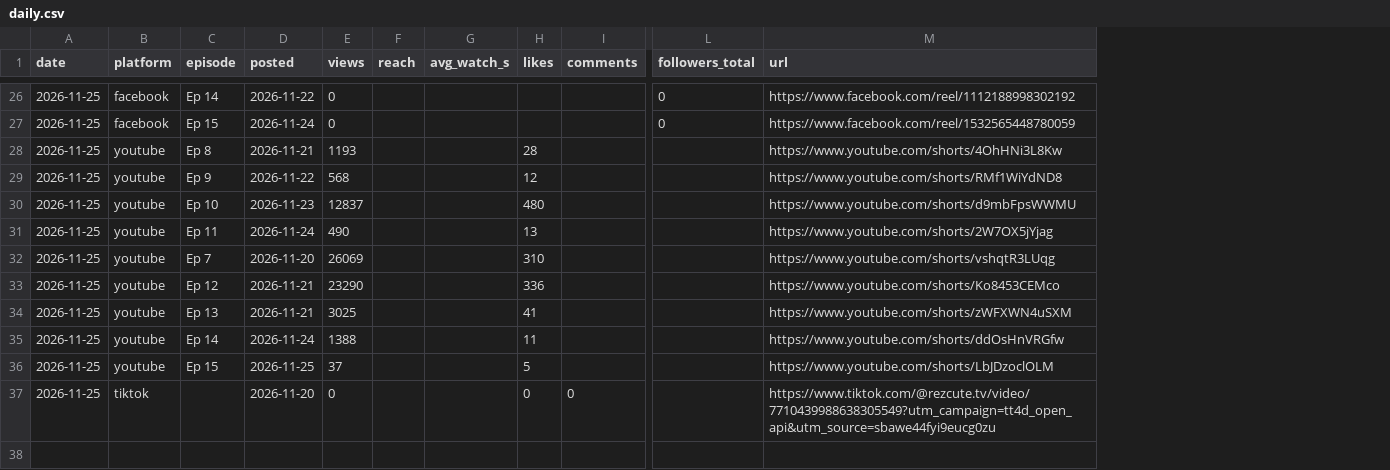
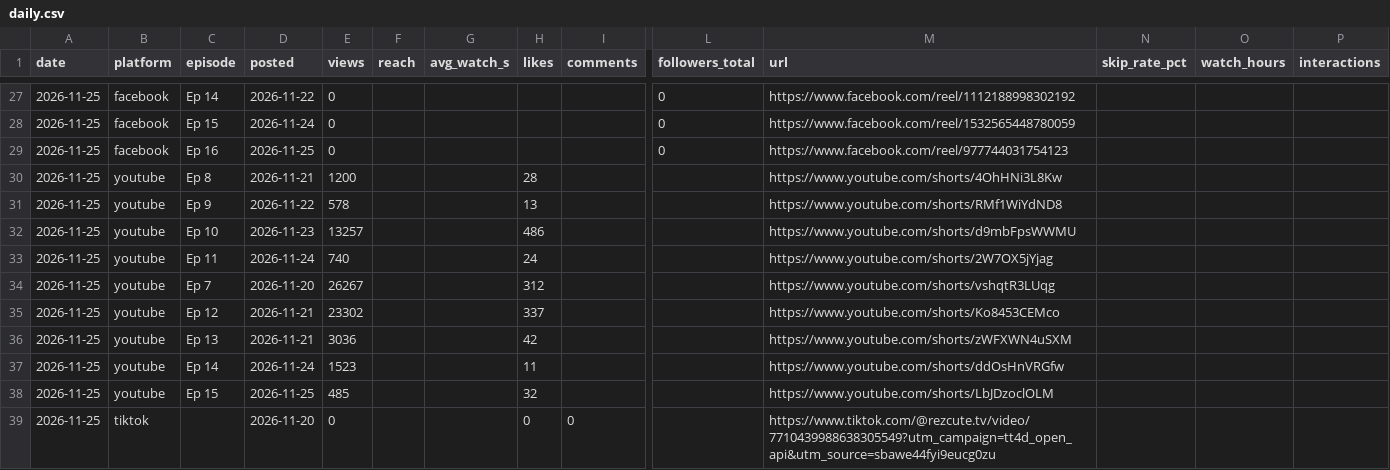
Before and after one commit to Marce98/rezcute-legal, a CSV file: stats/daily.csv, drawn as a sheet; only a part is shown, gaps mark what is left out; addresses are those after the commit; rows hold the shown columns only; the diff covers the shown part only; the diff names each change by its address in the sheet, - before the commit and + after, or states it on an @@ line.

```diff
--- a/stats/daily.csv
+++ b/stats/daily.csv
+column N (skip_rate_pct), empty
+column O (watch_hours), empty
+column P (interactions), empty
+row 29: 2026-11-25 | facebook | Ep 16 | 2026-11-25 | 0 |  |  |  |  | 0 | https://www.facebook.com/reel/977744031754123
-E30 (views): 1193
+E30 (views): 1200
-E31 (views): 568
+E31 (views): 578
-H31 (likes): 12
+H31 (likes): 13
-E32 (views): 12837
+E32 (views): 13257
-H32 (likes): 480
+H32 (likes): 486
-E33 (views): 490
+E33 (views): 740
-H33 (likes): 13
+H33 (likes): 24
-E34 (views): 26069
+E34 (views): 26267
-H34 (likes): 310
+H34 (likes): 312
-E35 (views): 23290
+E35 (views): 23302
-H35 (likes): 336
+H35 (likes): 337
-E36 (views): 3025
+E36 (views): 3036
-H36 (likes): 41
+H36 (likes): 42
-E37 (views): 1388
+E37 (views): 1523
-E38 (views): 37
+E38 (views): 485
-H38 (likes): 5
+H38 (likes): 32
```
Also changed, not shown: 1 added row and 91 edited cells elsewhere in this file, 3 other files.
